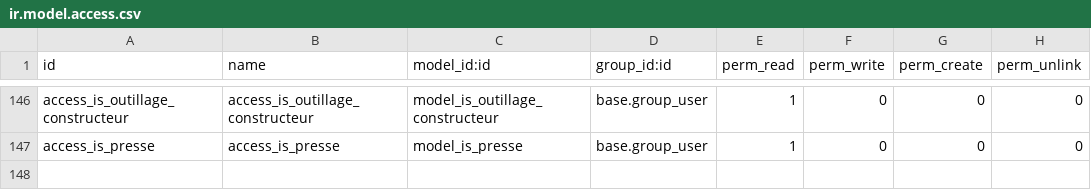
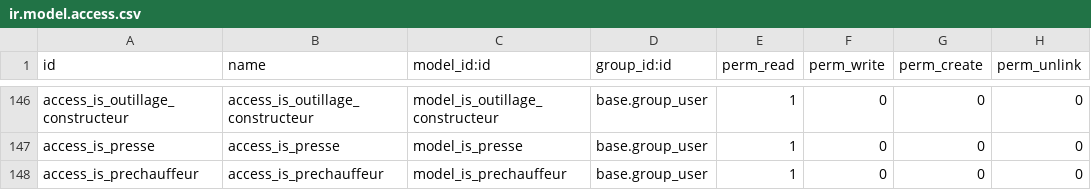
Before and after one commit to tonygalmiche/is_plastigray, a CSV file: security/ir.model.access.csv, drawn as a sheet; only a part is shown, gaps mark what is left out.

Commit message:
add is_prechauffeur access

```diff
--- a/security/ir.model.access.csv
+++ b/security/ir.model.access.csv
@@ -147 +147,2 @@ access_is_outillage_constructeur,access_is_outillage_constructeur,model_is_outil
 access_is_presse,access_is_presse,model_is_presse,base.group_user,1,0,0,0
+access_is_prechauffeur,access_is_prechauffeur,model_is_prechauffeur,base.group_user,1,0,0,0
```
Also changed, not shown: 1 other file.
